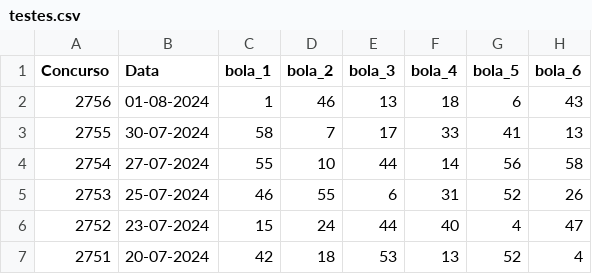
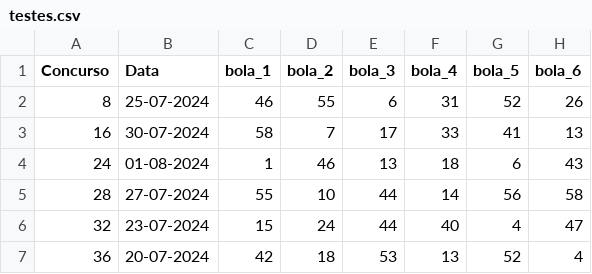
Before and after one commit to JerbesonViny/mega-sena-manager, a CSV file: data/testes.csv, drawn as a sheet.

```diff
--- a/data/testes.csv
+++ b/data/testes.csv
@@ -1,7 +1,7 @@
 Concurso,Data,bola_1,bola_2,bola_3,bola_4,bola_5,bola_6
-2756,01-08-2024,1,46,13,18,6,43
-2755,30-07-2024,58,7,17,33,41,13
-2754,27-07-2024,55,10,44,14,56,58
-2753,25-07-2024,46,55,6,31,52,26
-2752,23-07-2024,15,24,44,40,4,47
-2751,20-07-2024,42,18,53,13,52,4
+8,25-07-2024,46,55,6,31,52,26
+16,30-07-2024,58,7,17,33,41,13
+24,01-08-2024,1,46,13,18,6,43
+28,27-07-2024,55,10,44,14,56,58
+32,23-07-2024,15,24,44,40,4,47
+36,20-07-2024,42,18,53,13,52,4
```
Also changed, not shown: 3 other files.
